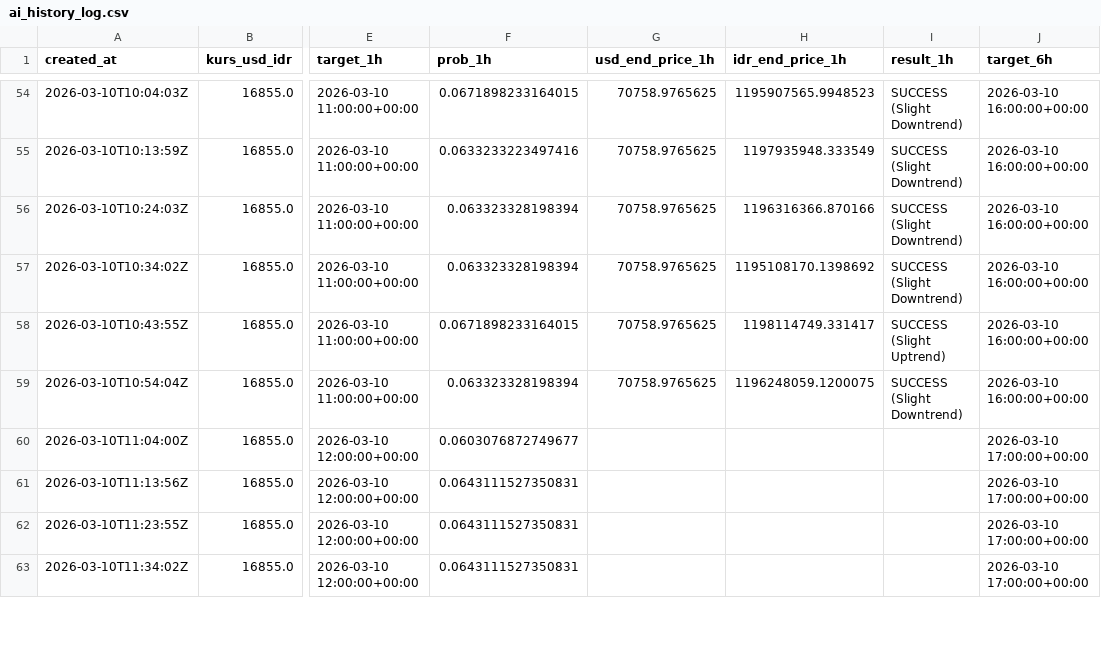
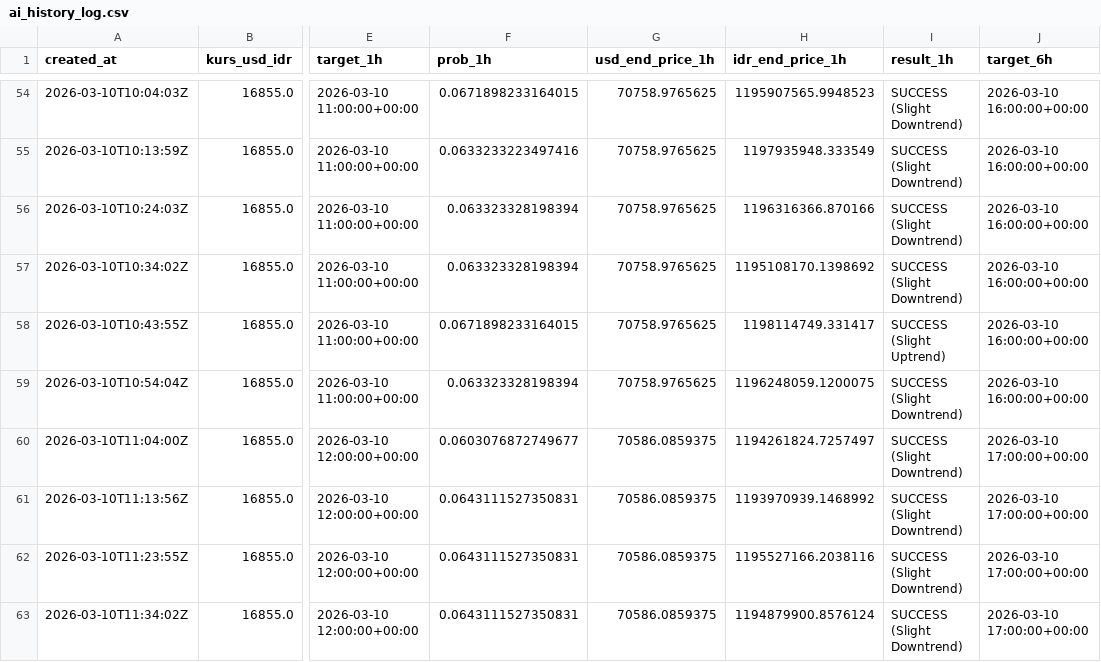
Before and after one commit to bryanagus/btc-bot, a CSV file: ai_history_log.csv, drawn as a sheet; only a part is shown, gaps mark what is left out; the diff covers the shown part only; the diff names each change by its address in the sheet, - before the commit and + after, or states it on an @@ line.

```diff
--- a/ai_history_log.csv
+++ b/ai_history_log.csv
-G60:G63 (usd_end_price_1h): (empty)
+G60:G63 (usd_end_price_1h): 70586.0859375
-H60 (idr_end_price_1h): (empty)
+H60 (idr_end_price_1h): 1194261824.7257497
-I60:I63 (result_1h): (empty)
+I60:I63 (result_1h): SUCCESS (Slight Downtrend)
-H61 (idr_end_price_1h): (empty)
+H61 (idr_end_price_1h): 1193970939.1468992
-H62 (idr_end_price_1h): (empty)
+H62 (idr_end_price_1h): 1195527166.2038116
-H63 (idr_end_price_1h): (empty)
+H63 (idr_end_price_1h): 1194879900.8576124
```
Also changed, not shown: 1 added row and 28 edited cells elsewhere in this file, 1 other file.
